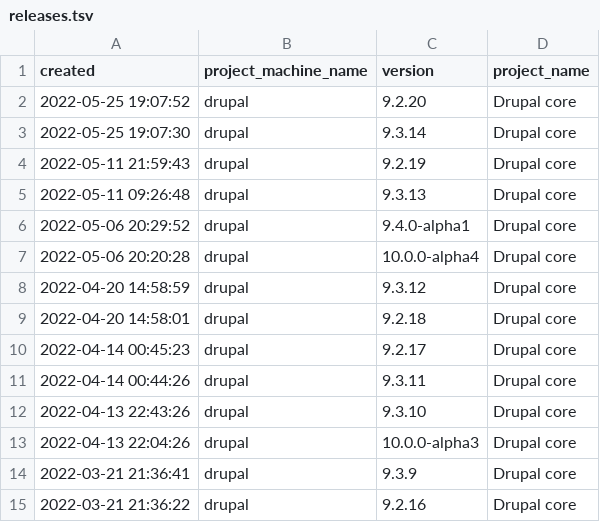
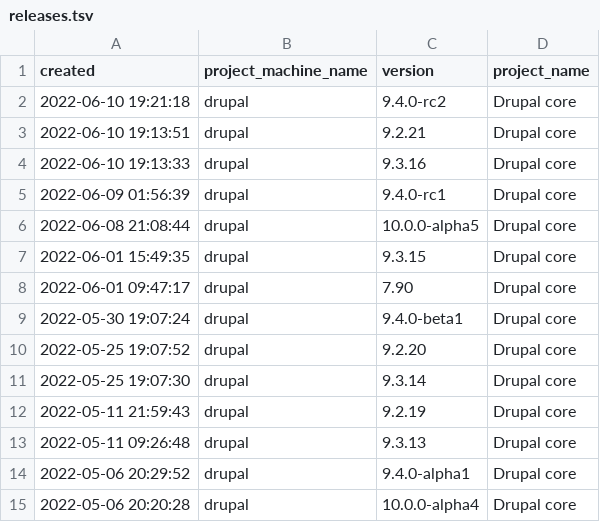
Before and after one commit to sanduhrs/drupal-l10n_server, a TSV file: assets/releases.tsv, drawn as a sheet; only a part is shown; the shorter side is filled out with more unchanged rows; the diff names each change by its address in the sheet, - before the commit and + after, or states it on an @@ line.

Commit message:
Update releases asset

```diff
--- a/assets/releases.tsv
+++ b/assets/releases.tsv
+row 2: 2022-06-10 19:21:18 | drupal | 9.4.0-rc2 | Drupal core
+row 3: 2022-06-10 19:13:51 | drupal | 9.2.21 | Drupal core
+row 4: 2022-06-10 19:13:33 | drupal | 9.3.16 | Drupal core
+row 5: 2022-06-09 01:56:39 | drupal | 9.4.0-rc1 | Drupal core
+row 6: 2022-06-08 21:08:44 | drupal | 10.0.0-alpha5 | Drupal core
+row 7: 2022-06-01 15:49:35 | drupal | 9.3.15 | Drupal core
+row 8: 2022-06-01 09:47:17 | drupal | 7.90 | Drupal core
+row 9: 2022-05-30 19:07:24 | drupal | 9.4.0-beta1 | Drupal core
```
